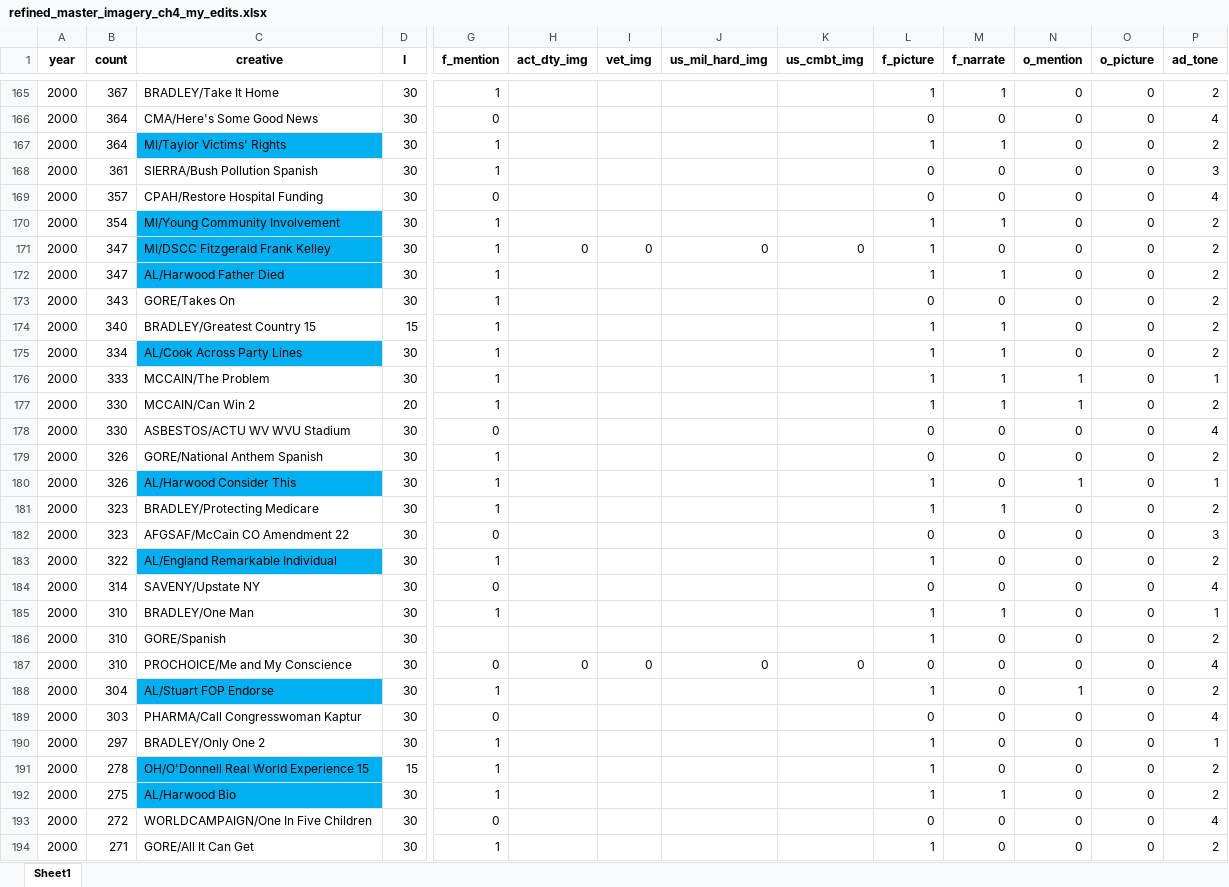
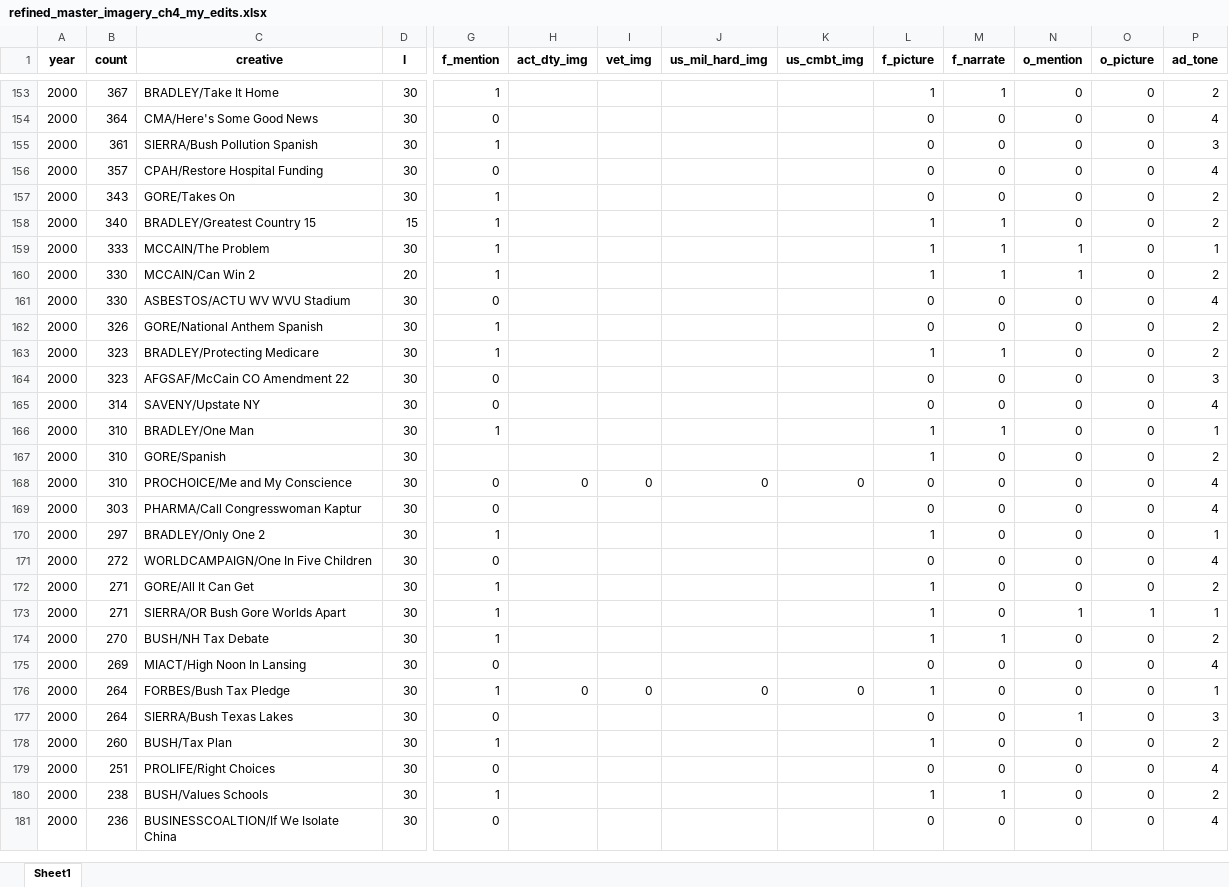
Before and after one commit to judgelord/Dissertation-1, an Excel workbook: data/refined_master_imagery_ch4_my_edits.xlsx, sheet Sheet1, drawn as a sheet; only a part is shown, gaps mark what is left out; the shorter side is filled out with more unchanged rows; values as stored, in another font and other column widths than the file's, no borders; rows hold the shown columns only; the diff covers the shown part only; the diff names each change by its address in the sheet, - before the commit and + after, or states it on an @@ line.

```diff
--- a/data/refined_master_imagery_ch4_my_edits.xlsx (sheet Sheet1)
+++ b/data/refined_master_imagery_ch4_my_edits.xlsx (sheet Sheet1)
-row 167: 2000 | 364 | MI/Taylor Victims' Rights | 30 | 1 |  |  |  |  | 1 | 1 | 0 | 0 | 2
-row 170: 2000 | 354 | MI/Young Community Involvement | 30 | 1 |  |  |  |  | 1 | 1 | 0 | 0 | 2
-row 171: 2000 | 347 | MI/DSCC Fitzgerald Frank Kelley | 30 | 1 | 0 | 0 | 0 | 0 | 1 | 0 | 0 | 0 | 2
-row 172: 2000 | 347 | AL/Harwood Father Died | 30 | 1 |  |  |  |  | 1 | 1 | 0 | 0 | 2
-row 175: 2000 | 334 | AL/Cook Across Party Lines | 30 | 1 |  |  |  |  | 1 | 1 | 0 | 0 | 2
-row 180: 2000 | 326 | AL/Harwood Consider This | 30 | 1 |  |  |  |  | 1 | 0 | 1 | 0 | 1
-row 183: 2000 | 322 | AL/England Remarkable Individual | 30 | 1 |  |  |  |  | 1 | 0 | 0 | 0 | 2
-row 188: 2000 | 304 | AL/Stuart FOP Endorse | 30 | 1 |  |  |  |  | 1 | 0 | 1 | 0 | 2
-row 191: 2000 | 278 | OH/O'Donnell Real World Experience 15 | 15 | 1 |  |  |  |  | 1 | 0 | 0 | 0 | 2
-row 192: 2000 | 275 | AL/Harwood Bio | 30 | 1 |  |  |  |  | 1 | 1 | 0 | 0 | 2
```
Also changed, not shown: 48 removed rows and 104 edited cells elsewhere in this sheet, data/ch6_df_comb_reg_data.xlsx, 1 other file.
